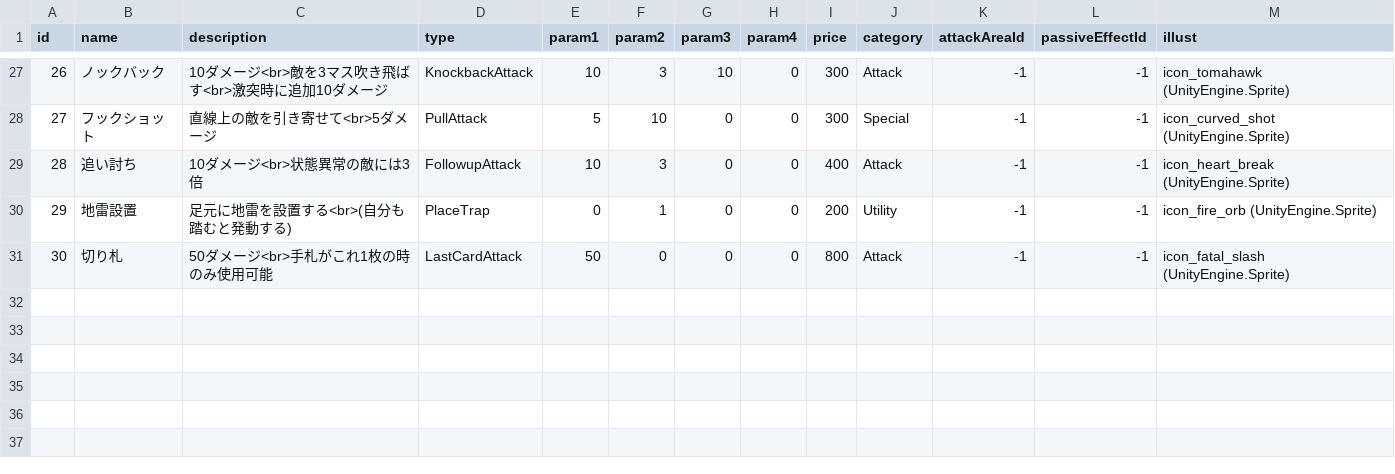
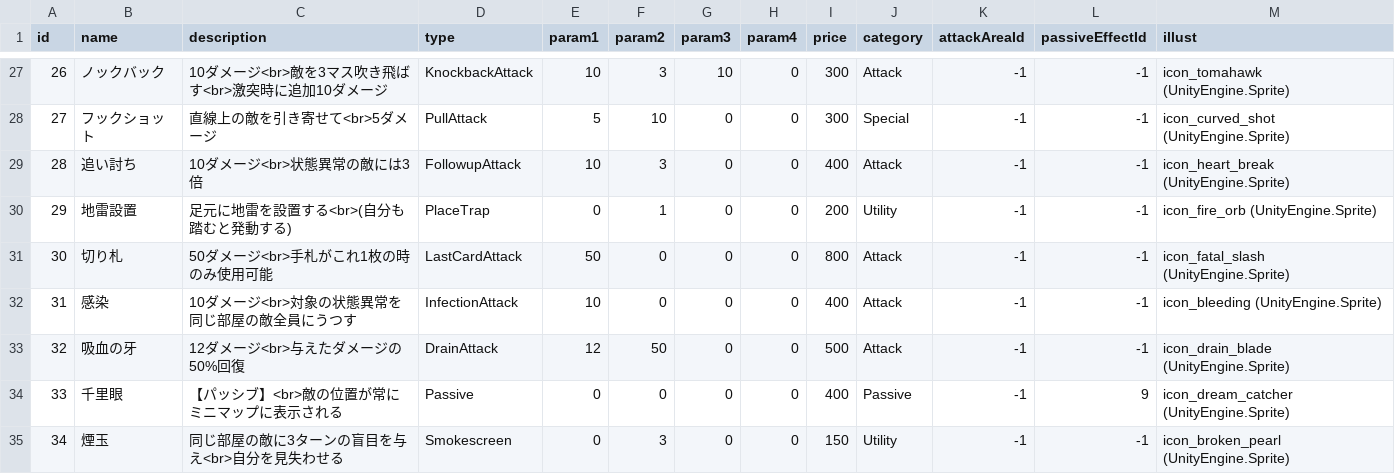
Before and after one commit to AraiYuhki/RougeLike, a TSV file: Assets/StreamingAssets/MCard.tsv, drawn as a sheet; only a part is shown, gaps mark what is left out.

```diff
--- a/Assets/StreamingAssets/MCard.tsv
+++ b/Assets/StreamingAssets/MCard.tsv
@@ -31 +31,5 @@
 30	切り札	50ダメージ<br>手札がこれ1枚の時のみ使用可能	LastCardAttack	50	0	0	0	800	Attack	-1	-1	icon_fatal_slash (UnityEngine.Sprite)
+31	感染	10ダメージ<br>対象の状態異常を同じ部屋の敵全員にうつす	InfectionAttack	10	0	0	0	400	Attack	-1	-1	icon_bleeding (UnityEngine.Sprite)
+32	吸血の牙	12ダメージ<br>与えたダメージの50%回復	DrainAttack	12	50	0	0	500	Attack	-1	-1	icon_drain_blade (UnityEngine.Sprite)
+33	千里眼	【パッシブ】<br>敵の位置が常にミニマップに表示される	Passive	0	0	0	0	400	Passive	-1	9	icon_dream_catcher (UnityEngine.Sprite)
+34	煙玉	同じ部屋の敵に3ターンの盲目を与え<br>自分を見失わせる	Smokescreen	0	3	0	0	150	Utility	-1	-1	icon_broken_pearl (UnityEngine.Sprite)
```
Also changed, not shown: Assets/StreamingAssets/MPassiveEffect.tsv, 9 other files.
